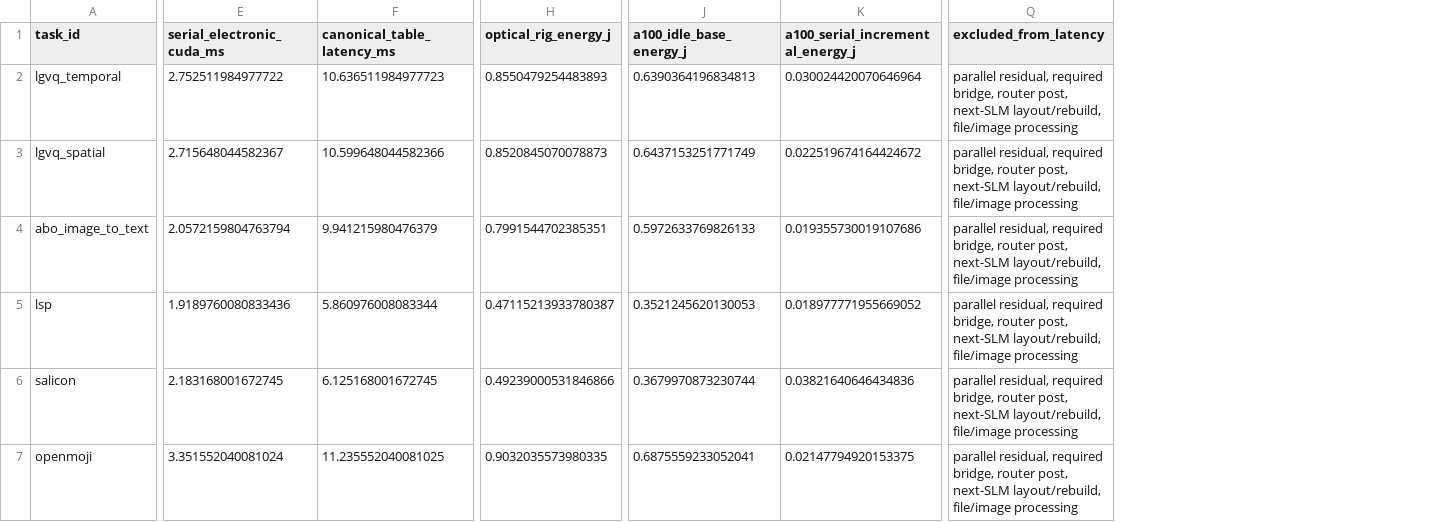
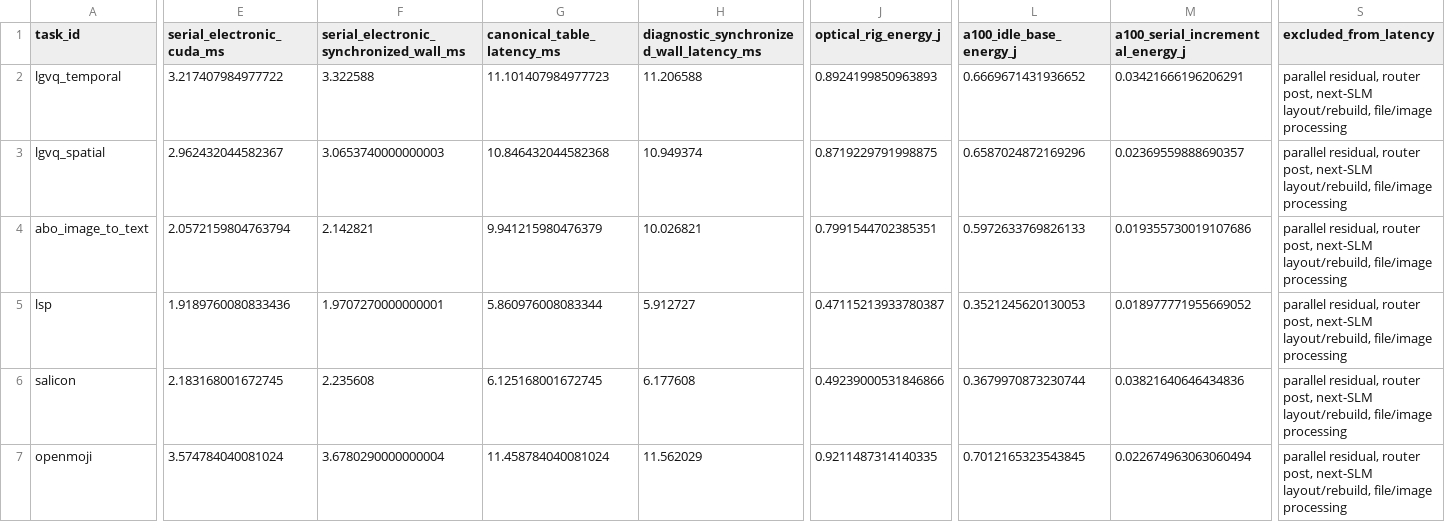
Before and after one commit to MillionXie/2026OpticsMoE, a CSV file: LightGenV2/tasks/t06_video_quality_assessment/reports/a100_temporal_batch3_batch4_20260908/ours_combined_energy.csv, drawn as a sheet; only a part is shown, gaps mark what is left out; addresses are those after the commit; the diff covers the shown part only; the diff names each change by its address in the sheet, - before the commit and + after, or states it on an @@ line.

Commit message:
Measure full Qwen boundary and include required bridges

```diff
--- a/LightGenV2/tasks/t06_video_quality_assessment/reports/a100_temporal_batch3_batch4_20260908/ours_combined_energy.csv
+++ b/LightGenV2/tasks/t06_video_quality_assessment/reports/a100_temporal_batch3_batch4_20260908/ours_combined_energy.csv
+column F, rows 1-7: serial_electronic_synchronized_wall_ms | 3.322588 | 3.0653740000000003 | 2.142821 | 1.9707270000000001 | 2.235608 | 3.6780290000000004
+column H, rows 1-7: diagnostic_synchronized_wall_latency_ms | 11.206588 | 10.949374 | 10.026821 | 5.912727 | 6.177608 | 11.562029
-E2 (serial_electronic_cuda_ms): 2.752511984977722
+E2 (serial_electronic_cuda_ms): 3.217407984977722
-G2 (canonical_table_latency_ms): 10.636511984977723
+G2 (canonical_table_latency_ms): 11.101407984977723
-J2 (optical_rig_energy_j): 0.8550479254483893
+J2 (optical_rig_energy_j): 0.8924199850963893
-L2 (a100_idle_base_energy_j): 0.6390364196834813
+L2 (a100_idle_base_energy_j): 0.6669671431936652
-M2 (a100_serial_incremental_energy_j): 0.030024420070646964
+M2 (a100_serial_incremental_energy_j): 0.03421666196206291
-S2:S7 (excluded_from_latency): parallel residual, required bridge, router post,…
+S2:S7 (excluded_from_latency): parallel residual, router post,…
-E3 (serial_electronic_cuda_ms): 2.715648044582367
+E3 (serial_electronic_cuda_ms): 2.962432044582367
-G3 (canonical_table_latency_ms): 10.599648044582366
+G3 (canonical_table_latency_ms): 10.846432044582368
-J3 (optical_rig_energy_j): 0.8520845070078873
+J3 (optical_rig_energy_j): 0.8719229791998875
-L3 (a100_idle_base_energy_j): 0.6437153251771749
+L3 (a100_idle_base_energy_j): 0.6587024872169296
-M3 (a100_serial_incremental_energy_j): 0.022519674164424672
+M3 (a100_serial_incremental_energy_j): 0.02369559888690357
-E7 (serial_electronic_cuda_ms): 3.351552040081024
+E7 (serial_electronic_cuda_ms): 3.574784040081024
-G7 (canonical_table_latency_ms): 11.235552040081025
+G7 (canonical_table_latency_ms): 11.458784040081024
-J7 (optical_rig_energy_j): 0.9032035573980335
+J7 (optical_rig_energy_j): 0.9211487314140335
-L7 (a100_idle_base_energy_j): 0.6875559233052041
+L7 (a100_idle_base_energy_j): 0.7012165323543845
-M7 (a100_serial_incremental_energy_j): 0.02147794920153375
+M7 (a100_serial_incremental_energy_j): 0.022674963063060494
```
Also changed, not shown: 12 edited cells elsewhere in this file, LightGenV2/tasks/t06_video_quality_assessment/reports/a100_temporal_batch3_batch4_20260908/comparisons.csv, LightGenV2/tasks/t06_video_quality_assessment/reports/a100_temporal_batch3_batch4_20260908/temporal_formal_batch_comparison.csv, 3 other files.
